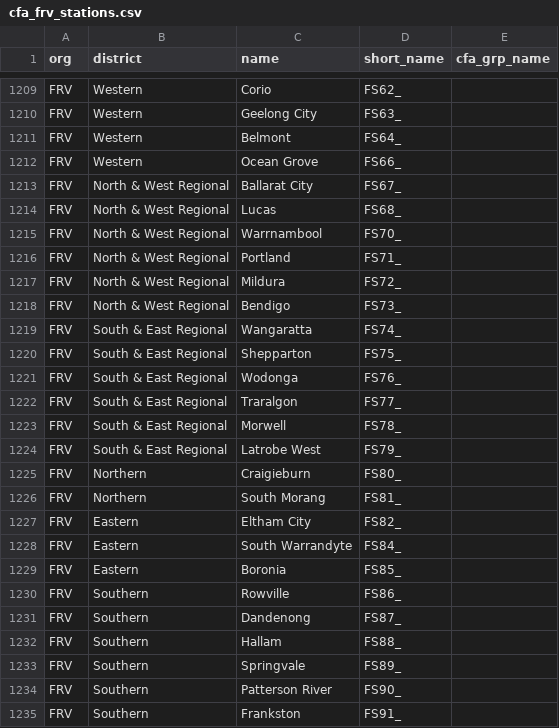
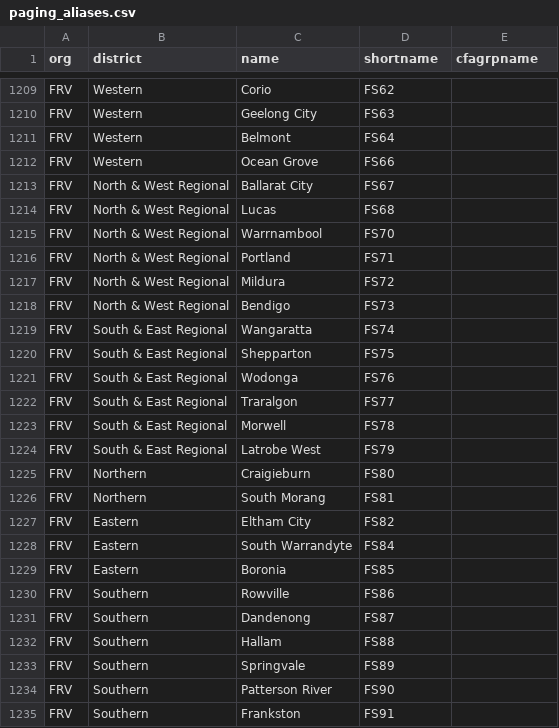
Before and after one commit to ArrEssJay/eas-reader, a CSV file: data/paging_aliases.csv (was data/cfa_frv_stations.csv), drawn as a sheet; only a part is shown, gaps mark what is left out; the diff covers the shown part only; the diff names each change by its address in the sheet, - before the commit and + after, or states it on an @@ line.

```diff
--- a/data/cfa_frv_stations.csv
+++ b/data/paging_aliases.csv
-D1: short_name
+D1: shortname
-E1: cfa_grp_name
+E1: cfagrpname
-D1209 (shortname): FS62_
+D1209 (shortname): FS62
-D1210 (shortname): FS63_
+D1210 (shortname): FS63
-D1211 (shortname): FS64_
+D1211 (shortname): FS64
-D1212 (shortname): FS66_
+D1212 (shortname): FS66
-D1213 (shortname): FS67_
+D1213 (shortname): FS67
-D1214 (shortname): FS68_
+D1214 (shortname): FS68
-D1215 (shortname): FS70_
+D1215 (shortname): FS70
-D1216 (shortname): FS71_
+D1216 (shortname): FS71
-D1217 (shortname): FS72_
+D1217 (shortname): FS72
-D1218 (shortname): FS73_
+D1218 (shortname): FS73
-D1219 (shortname): FS74_
+D1219 (shortname): FS74
-D1220 (shortname): FS75_
+D1220 (shortname): FS75
-D1221 (shortname): FS76_
+D1221 (shortname): FS76
-D1222 (shortname): FS77_
+D1222 (shortname): FS77
-D1223 (shortname): FS78_
+D1223 (shortname): FS78
-D1224 (shortname): FS79_
+D1224 (shortname): FS79
-D1225 (shortname): FS80_
+D1225 (shortname): FS80
-D1226 (shortname): FS81_
+D1226 (shortname): FS81
-D1227 (shortname): FS82_
+D1227 (shortname): FS82
-D1228 (shortname): FS84_
+D1228 (shortname): FS84
-D1229 (shortname): FS85_
+D1229 (shortname): FS85
-D1230 (shortname): FS86_
+D1230 (shortname): FS86
-D1231 (shortname): FS87_
+D1231 (shortname): FS87
-D1232 (shortname): FS88_
+D1232 (shortname): FS88
-D1233 (shortname): FS89_
+D1233 (shortname): FS89
-D1234 (shortname): FS90_
+D1234 (shortname): FS90
-D1235 (shortname): FS91_
+D1235 (shortname): FS91
```
Also changed, not shown: 59 edited cells elsewhere in this file.
